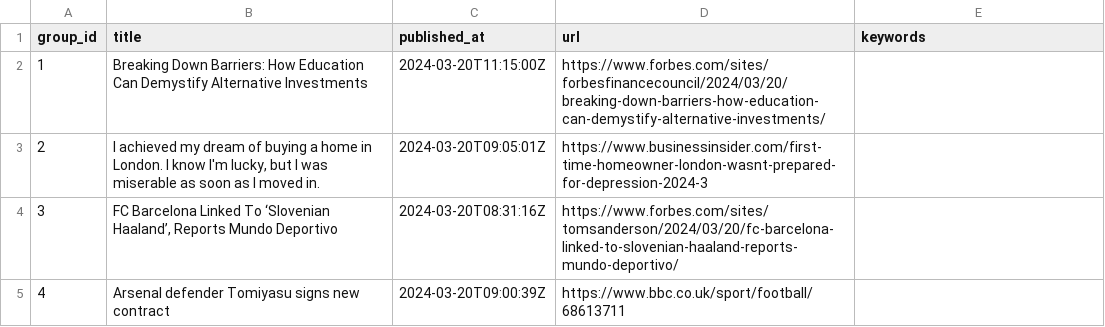
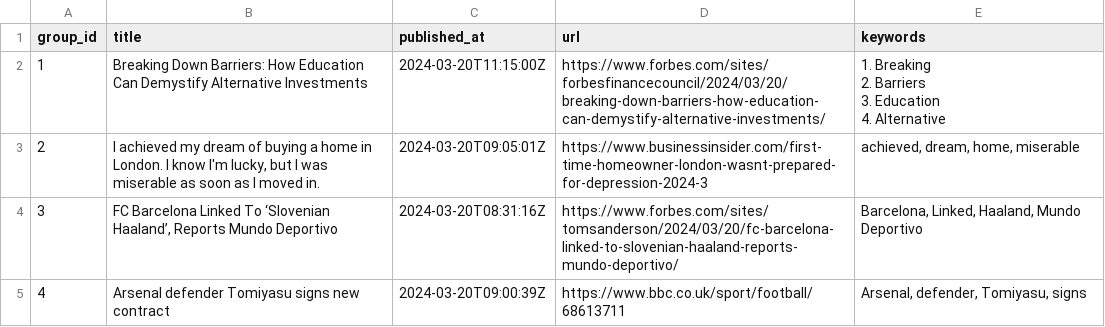
Before and after one commit to ritikaasri/newsgame, a CSV file: web/data/main.csv, drawn as a sheet.

Commit message:
Update keywords main.csv

```diff
--- a/web/data/main.csv
+++ b/web/data/main.csv
@@ -1,5 +1,8 @@
 group_id,title,published_at,url,keywords
-1,Breaking Down Barriers: How Education Can Demystify Alternative Investments,2024-03-20T11:15:00Z,https://www.forbes.com/sites/forbesfinancecouncil/2024/03/20/breaking-down-barriers-how-education-can-demystify-alternative-investments/,
-2,"I achieved my dream of buying a home in London. I know I'm lucky, but I was miserable as soon as I moved in.",2024-03-20T09:05:01Z,https://www.businessinsider.com/first-time-homeowner-london-wasnt-prepared-for-depression-2024-3,
-3,"FC Barcelona Linked To ‘Slovenian Haaland’, Reports Mundo Deportivo",2024-03-20T08:31:16Z,https://www.forbes.com/sites/tomsanderson/2024/03/20/fc-barcelona-linked-to-slovenian-haaland-reports-mundo-deportivo/,
-4,Arsenal defender Tomiyasu signs new contract,2024-03-20T09:00:39Z,https://www.bbc.co.uk/sport/football/68613711,
+1,Breaking Down Barriers: How Education Can Demystify Alternative Investments,2024-03-20T11:15:00Z,https://www.forbes.com/sites/forbesfinancecouncil/2024/03/20/breaking-down-barriers-how-education-can-demystify-alternative-investments/,"1. Breaking
+2. Barriers
+3. Education
+4. Alternative"
+2,"I achieved my dream of buying a home in London. I know I'm lucky, but I was miserable as soon as I moved in.",2024-03-20T09:05:01Z,https://www.businessinsider.com/first-time-homeowner-london-wasnt-prepared-for-depression-2024-3,"achieved, dream, home, miserable"
+3,"FC Barcelona Linked To ‘Slovenian Haaland’, Reports Mundo Deportivo",2024-03-20T08:31:16Z,https://www.forbes.com/sites/tomsanderson/2024/03/20/fc-barcelona-linked-to-slovenian-haaland-reports-mundo-deportivo/,"Barcelona, Linked, Haaland, Mundo Deportivo"
+4,Arsenal defender Tomiyasu signs new contract,2024-03-20T09:00:39Z,https://www.bbc.co.uk/sport/football/68613711,"Arsenal, defender, Tomiyasu, signs"
```
